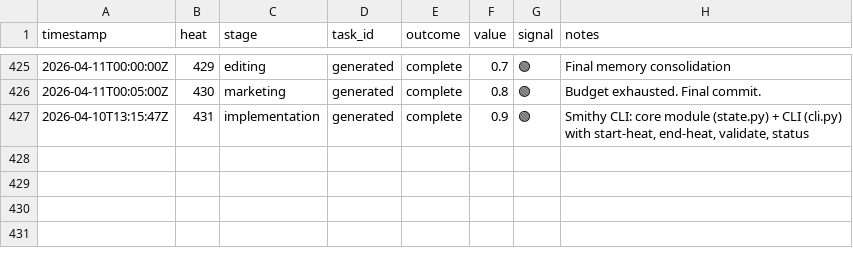
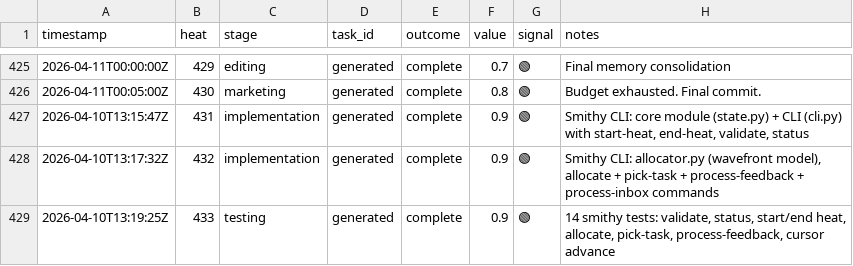
Before and after one commit to mangeshgupte/smithy2, a TSV file: worklog.tsv, drawn as a sheet; only a part is shown, gaps mark what is left out.

Commit message:
[testing] 14 smithy tests: validate, status, start/end heat, allocate, pick-task, process-feedback

```diff
--- a/worklog.tsv
+++ b/worklog.tsv
@@ -427 +427,3 @@ timestamp	heat	stage	task_id	outcome	value	signal	notes
 2026-04-10T13:15:47Z	431	implementation	generated	complete	0.9	🟢	Smithy CLI: core module (state.py) + CLI (cli.py) with start-heat, end-heat, validate, status
+2026-04-10T13:17:32Z	432	implementation	generated	complete	0.9	🟢	Smithy CLI: allocator.py (wavefront model), allocate + pick-task + process-feedback + process-inbox commands
+2026-04-10T13:19:25Z	433	testing	generated	complete	0.9	🟢	14 smithy tests: validate, status, start/end heat, allocate, pick-task, process-feedback, cursor advance
```
Also changed, not shown: 2 other files.
